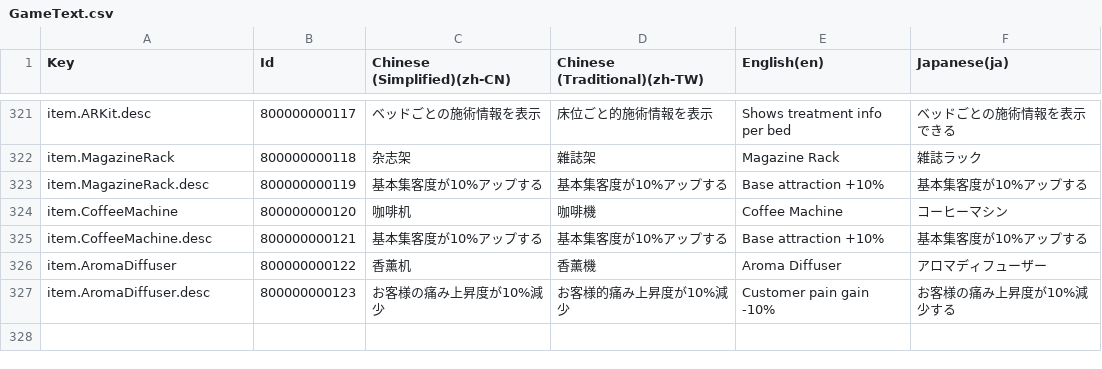
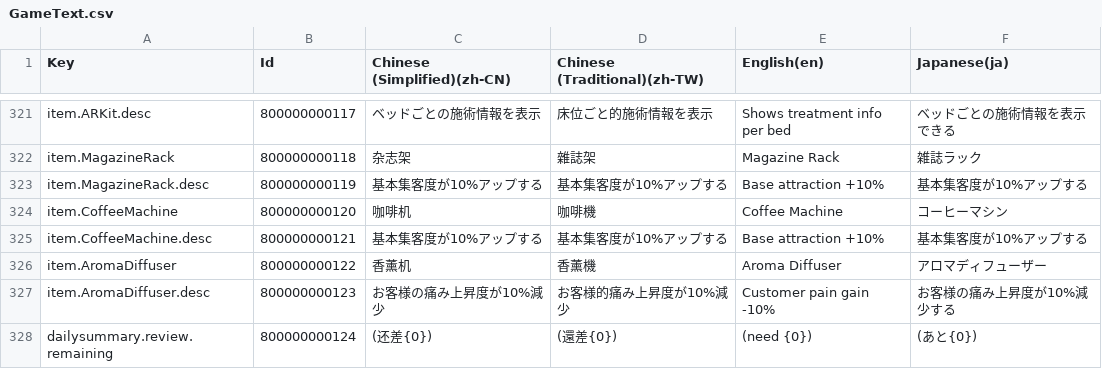
Before and after one commit to Shunji-Y/HairRemovalSim, a CSV file: Assets/Localization/GameText.csv, drawn as a sheet; only a part is shown, gaps mark what is left out; the diff names each change by its address in the sheet, - before the commit and + after, or states it on an @@ line.

```diff
--- a/Assets/Localization/GameText.csv
+++ b/Assets/Localization/GameText.csv
+row 328: dailysummary.review.remaining | 800000000124 | (还差{0}) | (還差{0}) | (need {0}) | (あと{0})
```
Also changed, not shown: 47 other files.
